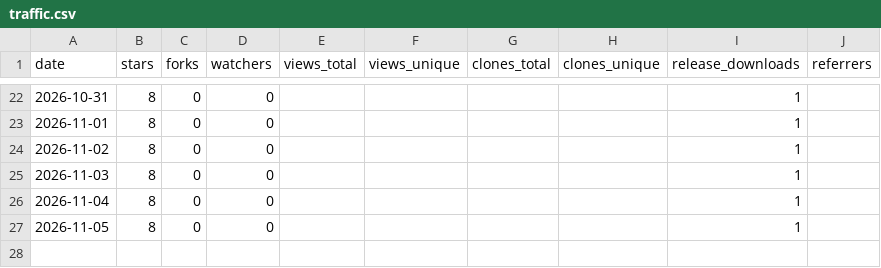
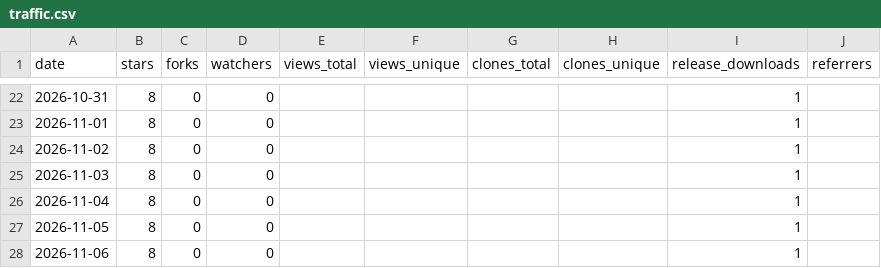
Before and after one commit to yckonnnnn/zack-design-skills, a CSV file: metrics/traffic.csv, drawn as a sheet; only a part is shown, gaps mark what is left out.

```diff
--- a/metrics/traffic.csv
+++ b/metrics/traffic.csv
@@ -27 +27,2 @@ date,stars,forks,watchers,views_total,views_unique,clones_total,clones_unique,re
 2026-11-05,8,0,0,,,,,1,
+2026-11-06,8,0,0,,,,,1,
```
